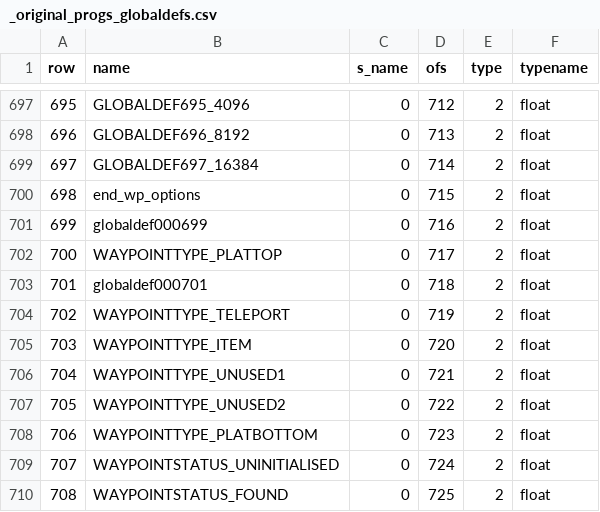
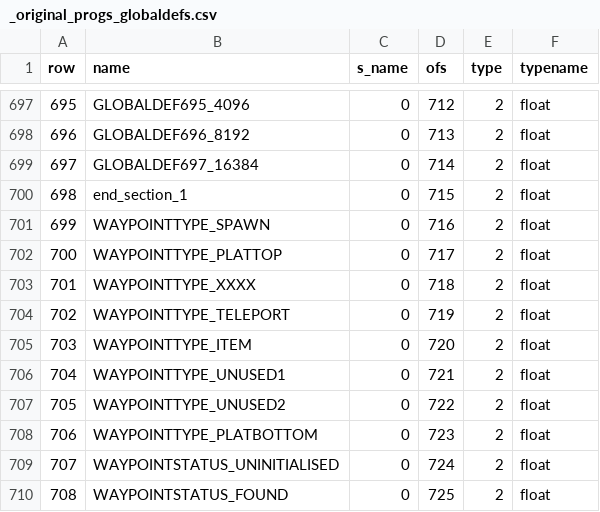
Before and after one commit to nickgovier/DeQCC, a CSV file: obots/_original_progs_globaldefs.csv, drawn as a sheet; only a part is shown, gaps mark what is left out.

Commit message:
WAYPOINTTYPE

```diff
--- a/obots/_original_progs_globaldefs.csv
+++ b/obots/_original_progs_globaldefs.csv
@@ -699,6 +699,6 @@ row,name,s_name,ofs,type,typename
 697,GLOBALDEF697_16384,0,714,2,float
-698,end_wp_options,0,715,2,float
-699,globaldef000699,0,716,2,float
+698,end_section_1,0,715,2,float
+699,WAYPOINTTYPE_SPAWN,0,716,2,float
 700,WAYPOINTTYPE_PLATTOP,0,717,2,float
-701,globaldef000701,0,718,2,float
+701,WAYPOINTTYPE_XXXX,0,718,2,float
 702,WAYPOINTTYPE_TELEPORT,0,719,2,float
```
Also changed, not shown: 5 other files.
